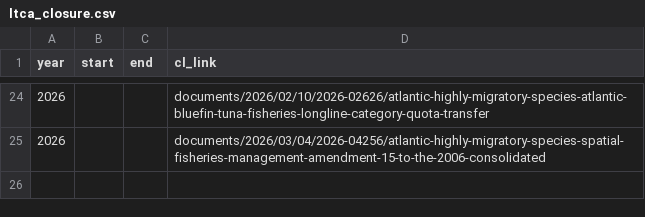
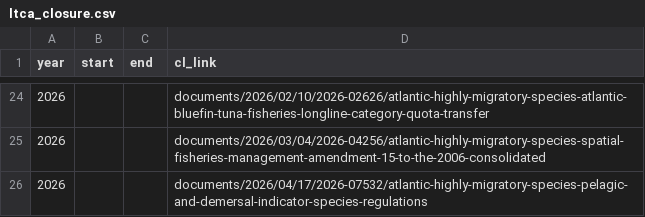
Before and after one commit to coastwatch-wcn/coastwatch-wcn.github.io, a CSV file: projects/turtlewatch/data/resources/ltca_closure.csv, drawn as a sheet; only a part is shown, gaps mark what is left out; the diff names each change by its address in the sheet, - before the commit and + after, or states it on an @@ line.

```diff
--- a/projects/turtlewatch/data/resources/ltca_closure.csv
+++ b/projects/turtlewatch/data/resources/ltca_closure.csv
+row 26: 2026 |  |  | documents/2026/04/17/2026-07532/atlantic-highly-migratory-species-pelagic-and-demersal-indicator-species-regulations
```
Also changed, not shown: 1 other file.
